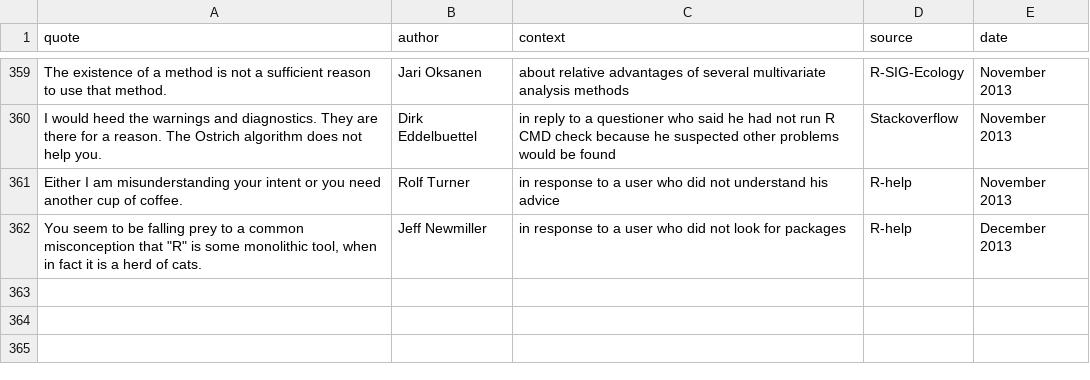
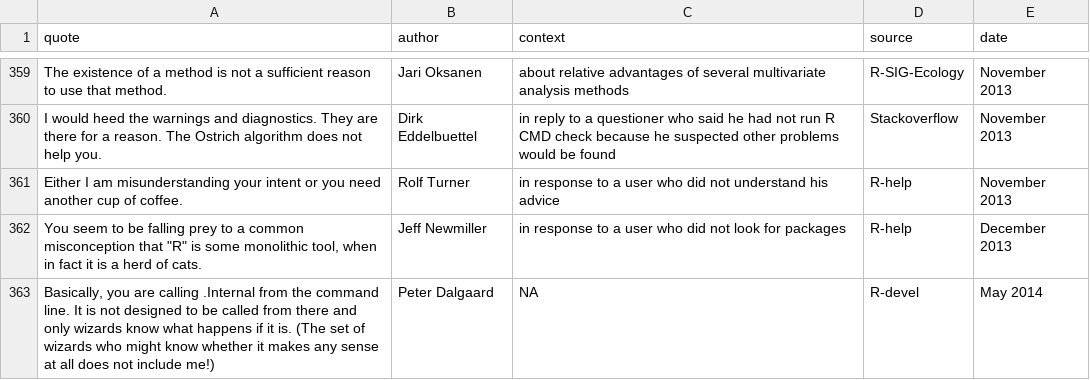
Before and after one commit to r-forge/fortunes, a CSV file: pkg/inst/fortunes/fortunes.csv, drawn as a sheet; only a part is shown, gaps mark what is left out; the diff names each change by its address in the sheet, - before the commit and + after, or states it on an @@ line.

Commit message:
git-svn-id: svn://svn.r-forge.r-project.org/svnroot/fortunes@409 edb9625f-4e0d-4859-8d74-9fd3b1da38cb

```diff
--- a/pkg/inst/fortunes/fortunes.csv
+++ b/pkg/inst/fortunes/fortunes.csv
+row 363: Basically, you are calling .Internal from the command line. It is not designed to be called from there and only wizards know what happens if it is. (The set of wizards who might know whether it makes any sense at all does not include me!) | Peter Dalgaard | NA | R-devel | May 2014
```
Also changed, not shown: 1 other file.
